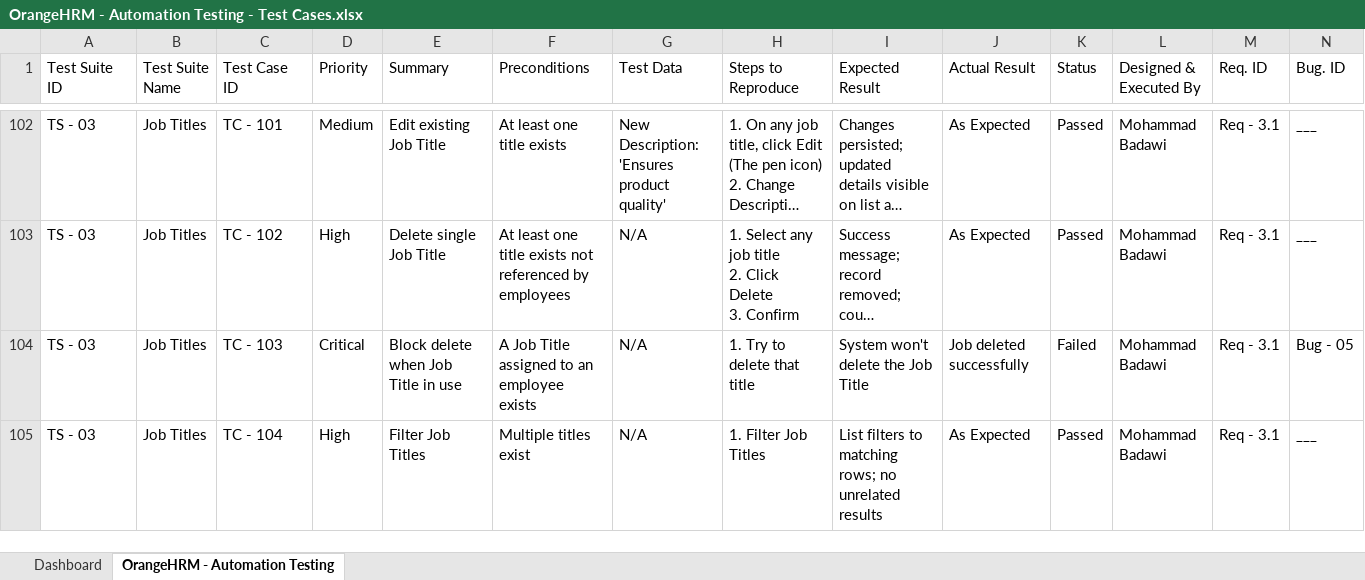
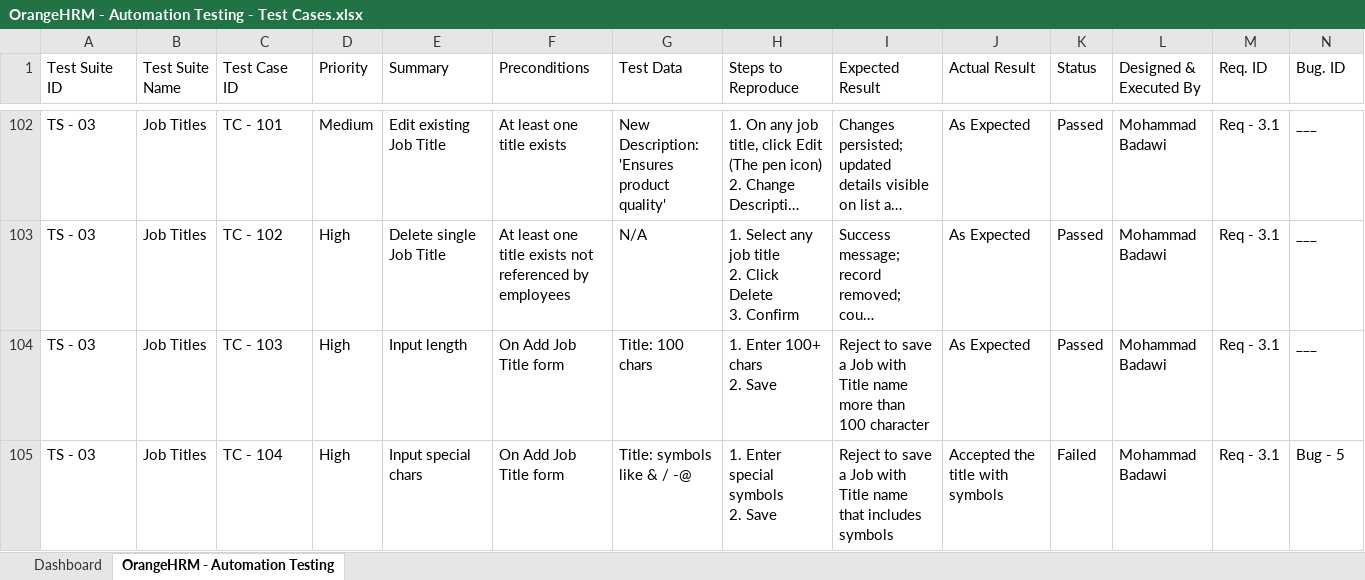
Before and after one commit to Nagham202/OrangeHRM-Automation-Testing-Project, an Excel workbook: OrangeHRM - Automation Testing - Test Cases.xlsx, sheet OrangeHRM - Automation Testing, drawn as a sheet; only a part is shown, gaps mark what is left out; long unchanged cells end in …; values as stored, in another font and other column widths than the file's, no cell formats; ↵ is a line break in a cell; the diff covers the shown part only; the diff names each change by its address in the sheet, - before the commit and + after, or states it on an @@ line.

```diff
--- a/OrangeHRM - Automation Testing - Test Cases.xlsx (sheet OrangeHRM - Automation Testing)
+++ b/OrangeHRM - Automation Testing - Test Cases.xlsx (sheet OrangeHRM - Automation Testing)
-D104 (Priority): Critical
+D104 (Priority): High
-E104 (Summary): Block delete when Job Title in use
+E104 (Summary): Input length
-F104 (Preconditions): A Job Title assigned to an employee exists
+F104 (Preconditions): On Add Job Title form
-G104 (Test Data): N/A
+G104 (Test Data): Title: 100 chars
-H104 (Steps to Reproduce): 1. Try to delete that title
+H104 (Steps to Reproduce): 1. Enter 100+ chars ↵ 2. Save
-I104 (Expected Result): System won't delete the Job Title
+I104 (Expected Result): Reject to save a Job with Title name more than 100 character
-J104 (Actual Result): Job deleted successfully
+J104 (Actual Result): As Expected
-K104 (Status): Failed
+K104 (Status): Passed
-N104 (Bug. ID): Bug - 05
+N104 (Bug. ID): ___
-E105 (Summary): Filter Job Titles
+E105 (Summary): Input special chars
-F105 (Preconditions): Multiple titles exist
+F105 (Preconditions): On Add Job Title form
-G105 (Test Data): N/A
+G105 (Test Data): Title: symbols like & / -@
-H105 (Steps to Reproduce): 1. Filter Job Titles
+H105 (Steps to Reproduce): 1. Enter special symbols ↵ 2. Save
-I105 (Expected Result): List filters to matching rows; no unrelated results
+I105 (Expected Result): Reject to save a Job with Title name that includes symbols
-J105 (Actual Result): As Expected
+J105 (Actual Result): Accepted the title with symbols
-K105 (Status): Passed
+K105 (Status): Failed
-N105 (Bug. ID): ___
+N105 (Bug. ID): Bug - 5
```
Also changed, not shown: 14 removed rows and 787 edited cells elsewhere in this sheet, sheet Dashboard, cell formats, OrangeHRM - Automation Testing - Requirements Traceability Matrix (RTM).xlsx, OrangeHRM - Automation Testing - Test Summary Report.xlsx, 2 other files.
